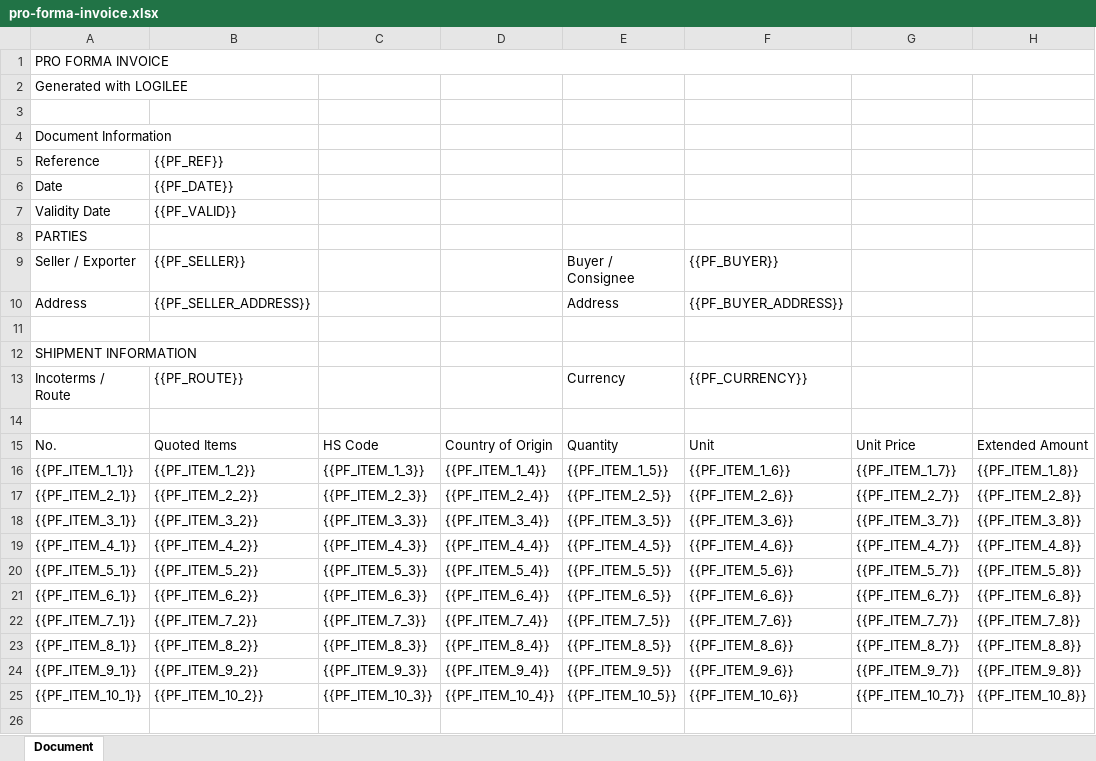
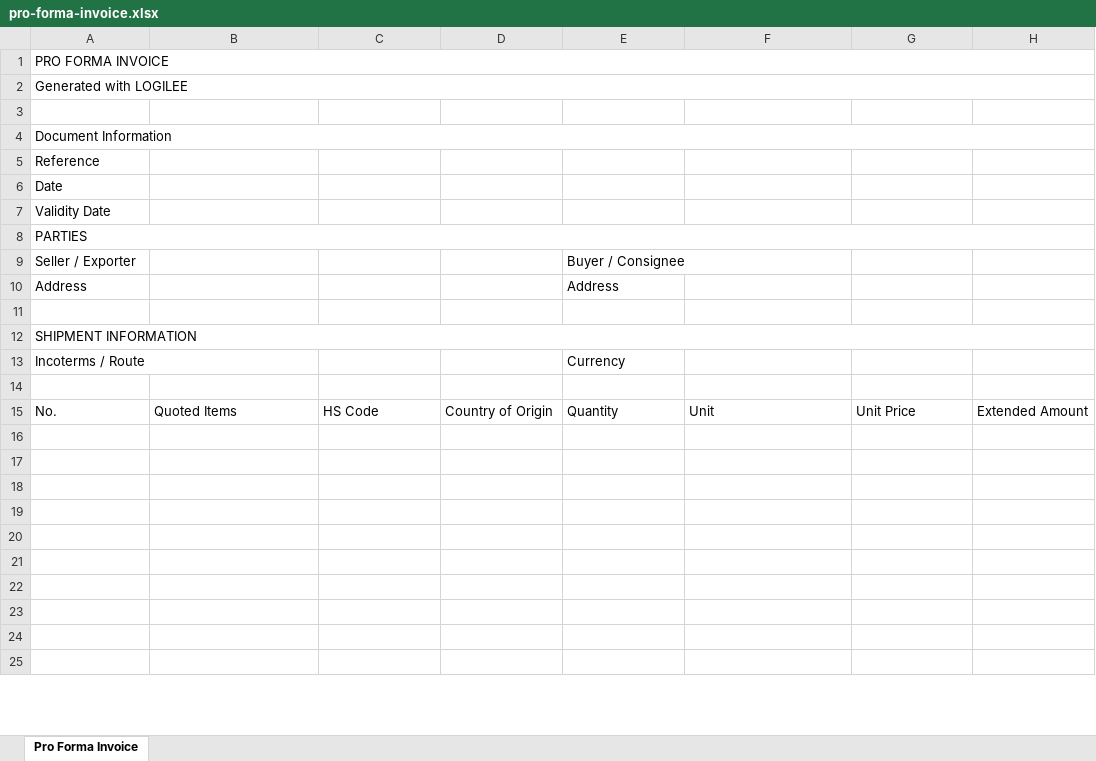
Before and after one commit to Berryandyoung/logilee, an Excel workbook: assets/templates/pro-forma-invoice.xlsx, sheet Pro Forma Invoice, drawn as a sheet; only a part is shown; values as stored, in another font and other column widths than the file's, no cell formats; removed rows and columns are numbered as before the commit, all else as after; the diff covers the shown part only; the diff names each change by its address in the sheet, - before the commit and + after, or states it on an @@ line.

```diff
--- a/assets/templates/pro-forma-invoice.xlsx (sheet Pro Forma Invoice)
+++ b/assets/templates/pro-forma-invoice.xlsx (sheet Pro Forma Invoice)
-sheet tab: Document
+sheet tab: Pro Forma Invoice
+A2:H2 merged
+A4:H4 merged
-B5: {{PF_REF}}
+B5: (empty)
-B6: {{PF_DATE}}
+B6: (empty)
-B7: {{PF_VALID}}
+B7: (empty)
+A8:H8 merged
-B9: {{PF_SELLER}}
+B9: (empty)
-F9: {{PF_BUYER}}
+F9: (empty)
-B10: {{PF_SELLER_ADDRESS}}
+B10: (empty)
-F10: {{PF_BUYER_ADDRESS}}
+F10: (empty)
+A12:H12 merged
-B13: {{PF_ROUTE}}
+B13: (empty)
-F13: {{PF_CURRENCY}}
+F13: (empty)
-row 16: {{PF_ITEM_1_1}} | {{PF_ITEM_1_2}} | {{PF_ITEM_1_3}} | {{PF_ITEM_1_4}} | {{PF_ITEM_1_5}} | {{PF_ITEM_1_6}} | {{PF_ITEM_1_7}} | {{PF_ITEM_1_8}}
-row 17: {{PF_ITEM_2_1}} | {{PF_ITEM_2_2}} | {{PF_ITEM_2_3}} | {{PF_ITEM_2_4}} | {{PF_ITEM_2_5}} | {{PF_ITEM_2_6}} | {{PF_ITEM_2_7}} | {{PF_ITEM_2_8}}
-row 18: {{PF_ITEM_3_1}} | {{PF_ITEM_3_2}} | {{PF_ITEM_3_3}} | {{PF_ITEM_3_4}} | {{PF_ITEM_3_5}} | {{PF_ITEM_3_6}} | {{PF_ITEM_3_7}} | {{PF_ITEM_3_8}}
-row 19: {{PF_ITEM_4_1}} | {{PF_ITEM_4_2}} | {{PF_ITEM_4_3}} | {{PF_ITEM_4_4}} | {{PF_ITEM_4_5}} | {{PF_ITEM_4_6}} | {{PF_ITEM_4_7}} | {{PF_ITEM_4_8}}
-row 20: {{PF_ITEM_5_1}} | {{PF_ITEM_5_2}} | {{PF_ITEM_5_3}} | {{PF_ITEM_5_4}} | {{PF_ITEM_5_5}} | {{PF_ITEM_5_6}} | {{PF_ITEM_5_7}} | {{PF_ITEM_5_8}}
-row 21: {{PF_ITEM_6_1}} | {{PF_ITEM_6_2}} | {{PF_ITEM_6_3}} | {{PF_ITEM_6_4}} | {{PF_ITEM_6_5}} | {{PF_ITEM_6_6}} | {{PF_ITEM_6_7}} | {{PF_ITEM_6_8}}
-row 22: {{PF_ITEM_7_1}} | {{PF_ITEM_7_2}} | {{PF_ITEM_7_3}} | {{PF_ITEM_7_4}} | {{PF_ITEM_7_5}} | {{PF_ITEM_7_6}} | {{PF_ITEM_7_7}} | {{PF_ITEM_7_8}}
-row 23: {{PF_ITEM_8_1}} | {{PF_ITEM_8_2}} | {{PF_ITEM_8_3}} | {{PF_ITEM_8_4}} | {{PF_ITEM_8_5}} | {{PF_ITEM_8_6}} | {{PF_ITEM_8_7}} | {{PF_ITEM_8_8}}
-row 24: {{PF_ITEM_9_1}} | {{PF_ITEM_9_2}} | {{PF_ITEM_9_3}} | {{PF_ITEM_9_4}} | {{PF_ITEM_9_5}} | {{PF_ITEM_9_6}} | {{PF_ITEM_9_7}} | {{PF_ITEM_9_8}}
-row 25: {{PF_ITEM_10_1}} | {{PF_ITEM_10_2}} | {{PF_ITEM_10_3}} | {{PF_ITEM_10_4}} | {{PF_ITEM_10_5}} | {{PF_ITEM_10_6}} | {{PF_ITEM_10_7}} | {{PF_ITEM_10_8}}
+row 17: (empty)
+row 18: (empty)
+row 19: (empty)
+row 20: (empty)
+row 21: (empty)
+row 22: (empty)
+row 23: (empty)
+row 24: (empty)
+row 25: (empty)
```
Also changed, not shown: 41 added rows, 3 edited cells and merged cells elsewhere in this sheet, cell formats, assets/templates/commercial-invoice.xlsx, assets/templates/packing-list.xlsx, 10 other files.
